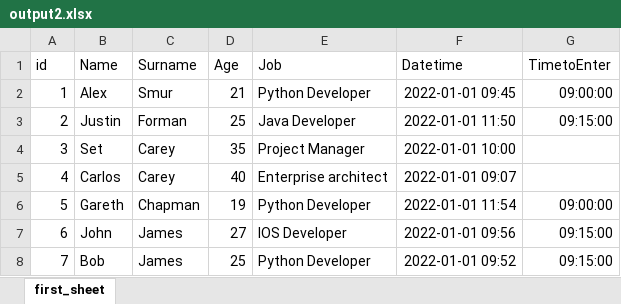
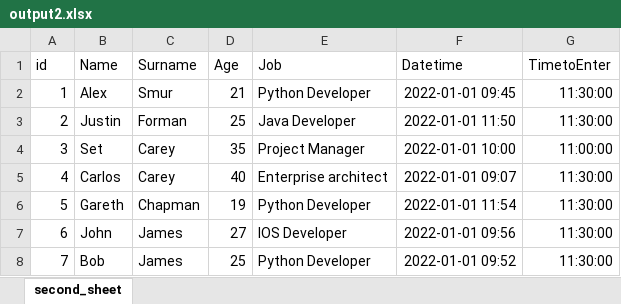
Before and after one commit to Galikhan-bitloman/test_task_kommercGroup, an Excel workbook: output2.xlsx, sheet second_sheet, drawn as a sheet; values as stored, in another font and other column widths than the file's, no borders; the diff names each change by its address in the sheet, - before the commit and + after, or states it on an @@ line.

Commit message:
Created function second_task

```diff
--- a/output2.xlsx (sheet second_sheet)
+++ b/output2.xlsx (sheet second_sheet)
-sheet tab: first_sheet
+sheet tab: second_sheet
-G2 (TimetoEnter): 09:00:00
+G2 (TimetoEnter): 11:30:00
-G3 (TimetoEnter): 09:15:00
+G3 (TimetoEnter): 11:30:00
-G4 (TimetoEnter): (empty)
+G4 (TimetoEnter): 11:00:00
-G5 (TimetoEnter): (empty)
+G5 (TimetoEnter): 11:30:00
-G6 (TimetoEnter): 09:00:00
+G6 (TimetoEnter): 11:30:00
-G7:G8 (TimetoEnter): 09:15:00
+G7:G8 (TimetoEnter): 11:30:00
```
Also changed, not shown: output1.xlsx, 1 other file.
